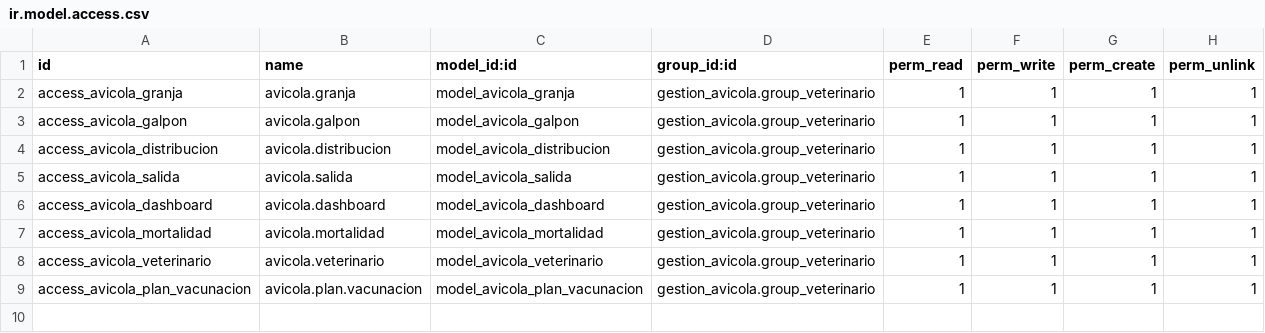
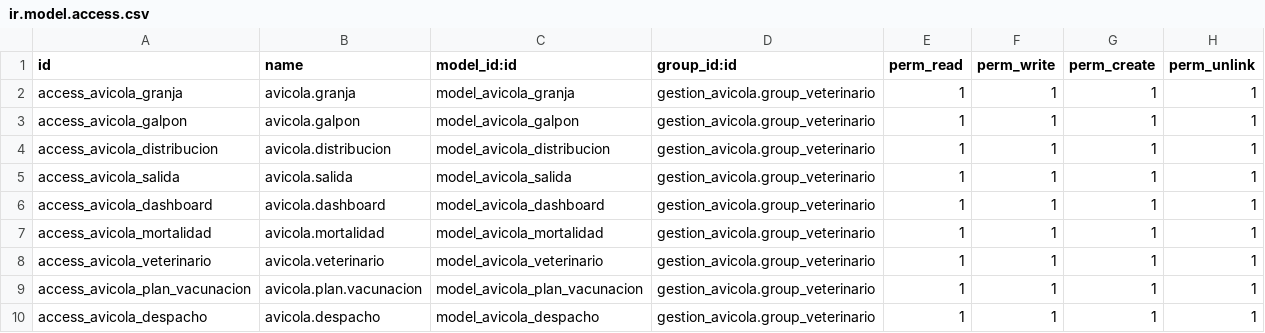
Before and after one commit to JuanDiego3030/gestion_avicola, a CSV file: security/ir.model.access.csv, drawn as a sheet; the diff names each change by its address in the sheet, - before the commit and + after, or states it on an @@ line.

```diff
--- a/security/ir.model.access.csv
+++ b/security/ir.model.access.csv
+row 10: access_avicola_despacho | avicola.despacho | model_avicola_despacho | gestion_avicola.group_veterinario | 1 | 1 | 1 | 1
```
Also changed, not shown: 2 other files.
